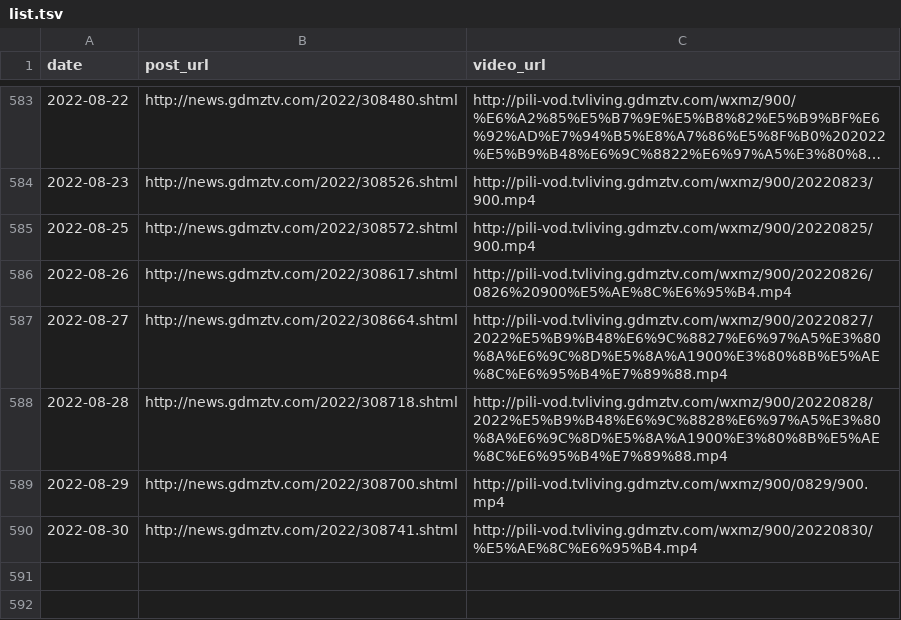
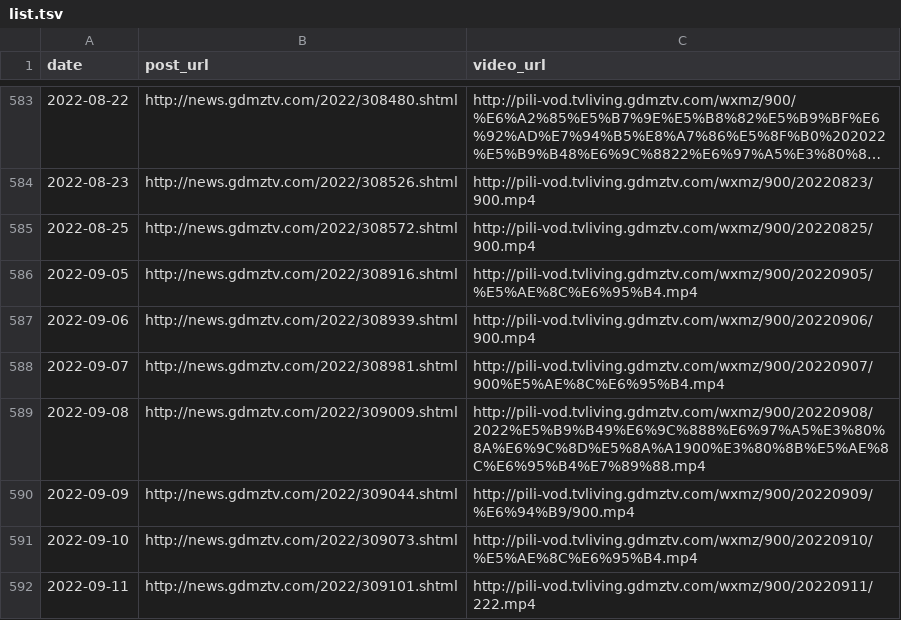
Before and after one commit to ayaka14732/VunsioNewsList, a TSV file: list.tsv, drawn as a sheet; only a part is shown, gaps mark what is left out; long unchanged cells end in ….

```diff
--- a/list.tsv
+++ b/list.tsv
@@ -585,6 +585,8 @@ date	post_url	video_url
 2022-08-25	http://news.gdmztv.com/2022/308572.shtml	http://pili-vod.tvliving.gdmztv.com/wxmz/900/20220825/900.mp4
-2022-08-26	http://news.gdmztv.com/2022/308617.shtml	http://pili-vod.tvliving.gdmztv.com/wxmz/900/20220826/0826%20900%E5%AE%8C%E6%95%B4.mp4
-2022-08-27	http://news.gdmztv.com/2022/308664.shtml	http://pili-vod.tvliving.gdmztv.com/wxmz/900/20220827/2022%E5%B9%B48%E6%9C%8827%E6%97%A5%E3%80%8A%E6%9C%8D%E5%8A%A1900%E3%80%8B%E5%AE%8C%E6%95%B4%E7%89%88.mp4
-2022-08-28	http://news.gdmztv.com/2022/308718.shtml	http://pili-vod.tvliving.gdmztv.com/wxmz/900/20220828/2022%E5%B9%B48%E6%9C%8828%E6%97%A5%E3%80%8A%E6%9C%8D%E5%8A%A1900%E3%80%8B%E5%AE%8C%E6%95%B4%E7%89%88.mp4
-2022-08-29	http://news.gdmztv.com/2022/308700.shtml	http://pili-vod.tvliving.gdmztv.com/wxmz/900/0829/900.mp4
-2022-08-30	http://news.gdmztv.com/2022/308741.shtml	http://pili-vod.tvliving.gdmztv.com/wxmz/900/20220830/%E5%AE%8C%E6%95%B4.mp4
+2022-09-05	http://news.gdmztv.com/2022/308916.shtml	http://pili-vod.tvliving.gdmztv.com/wxmz/900/20220905/%E5%AE%8C%E6%95%B4.mp4
+2022-09-06	http://news.gdmztv.com/2022/308939.shtml	http://pili-vod.tvliving.gdmztv.com/wxmz/900/20220906/900.mp4
+2022-09-07	http://news.gdmztv.com/2022/308981.shtml	http://pili-vod.tvliving.gdmztv.com/wxmz/900/20220907/900%E5%AE%8C%E6%95%B4.mp4
+2022-09-08	http://news.gdmztv.com/2022/309009.shtml	http://pili-vod.tvliving.gdmztv.com/wxmz/900/20220908/2022%E5%B9%B49%E6%9C%888%E6%97%A5%E3%80%8A%E6%9C%8D%E5%8A%A1900%E3%80%8B%E5%AE%8C%E6%95%B4%E7%89%88.mp4
+2022-09-09	http://news.gdmztv.com/2022/309044.shtml	http://pili-vod.tvliving.gdmztv.com/wxmz/900/20220909/%E6%94%B9/900.mp4
+2022-09-10	http://news.gdmztv.com/2022/309073.shtml	http://pili-vod.tvliving.gdmztv.com/wxmz/900/20220910/%E5%AE%8C%E6%95%B4.mp4
+2022-09-11	http://news.gdmztv.com/2022/309101.shtml	http://pili-vod.tvliving.gdmztv.com/wxmz/900/20220911/222.mp4
```
Also changed, not shown: 2 other files.
